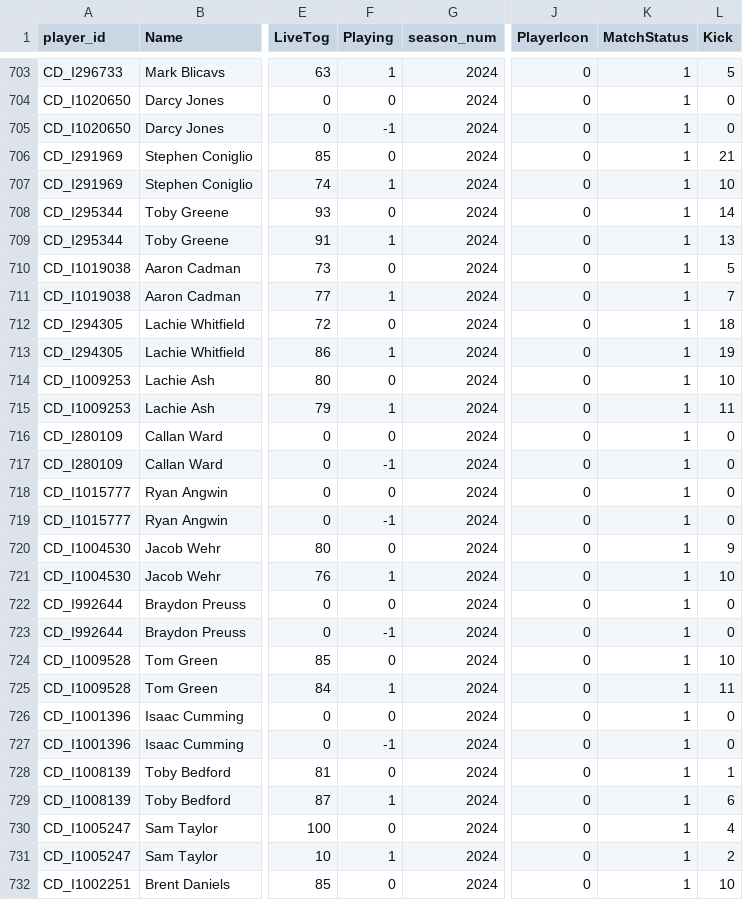
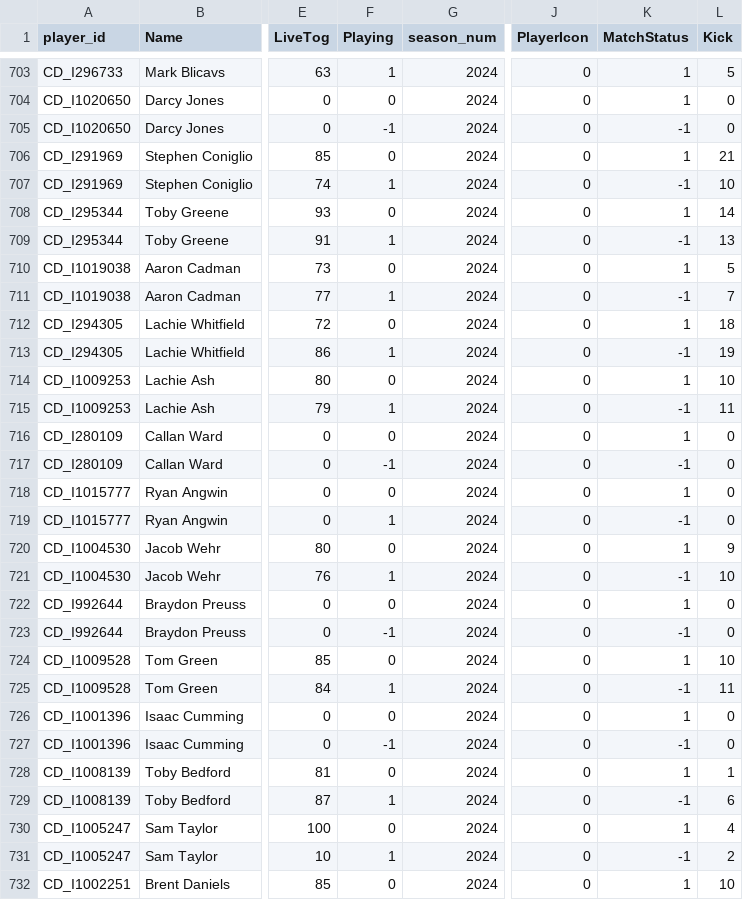
Before and after one commit to cigamsarierom/data-2024_RETLOB, a CSV file: 2024_Player_Live.csv, drawn as a sheet; only a part is shown, gaps mark what is left out; the diff covers the shown part only; the diff names each change by its address in the sheet, - before the commit and + after, or states it on an @@ line.

```diff
--- a/2024_Player_Live.csv
+++ b/2024_Player_Live.csv
-K705 (MatchStatus): 1
+K705 (MatchStatus): -1
-K707 (MatchStatus): 1
+K707 (MatchStatus): -1
-K709 (MatchStatus): 1
+K709 (MatchStatus): -1
-K711 (MatchStatus): 1
+K711 (MatchStatus): -1
-K713 (MatchStatus): 1
+K713 (MatchStatus): -1
-K715 (MatchStatus): 1
+K715 (MatchStatus): -1
-K717 (MatchStatus): 1
+K717 (MatchStatus): -1
-F719 (Playing): -1
+F719 (Playing): 1
-K719 (MatchStatus): 1
+K719 (MatchStatus): -1
-K721 (MatchStatus): 1
+K721 (MatchStatus): -1
-K723 (MatchStatus): 1
+K723 (MatchStatus): -1
-K725 (MatchStatus): 1
+K725 (MatchStatus): -1
-K727 (MatchStatus): 1
+K727 (MatchStatus): -1
-K729 (MatchStatus): 1
+K729 (MatchStatus): -1
-K731 (MatchStatus): 1
+K731 (MatchStatus): -1
```
Also changed, not shown: 81 edited cells elsewhere in this file.
